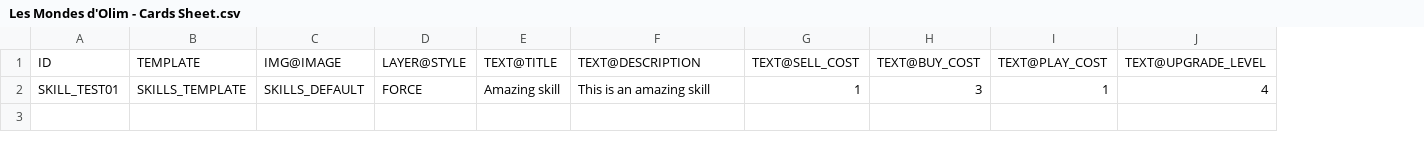
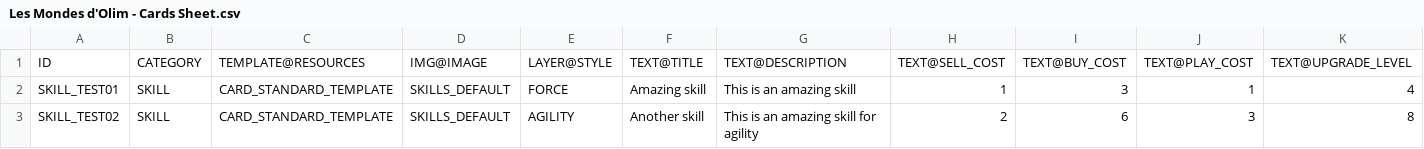
Before and after one commit to SiKCLeR/PhotoshopCardGenerator, a CSV file: Resources/Les Mondes d'Olim - Cards Sheet.csv, drawn as a sheet; only a part is shown; removed rows and columns are numbered as before the commit, all else as after; rows hold the shown columns only; the diff names each change by its address in the sheet, - before the commit and + after, or states it on an @@ line.

```diff
--- a/Resources/Les Mondes d'Olim - Cards Sheet.csv
+++ b/Resources/Les Mondes d'Olim - Cards Sheet.csv
-column B, rows 1-2: TEMPLATE | SKILLS_TEMPLATE
+column B, rows 1-2: CATEGORY | SKILL
+column C, rows 1-2: TEMPLATE@RESOURCES | CARD_STANDARD_TEMPLATE
+row 3: SKILL_TEST02 | SKILL | CARD_STANDARD_TEMPLATE | SKILLS_DEFAULT | AGILITY | Another skill | This is an amazing skill for agility | 2 | 6 | 3 | 8
```
Also changed, not shown: 3 other files.
